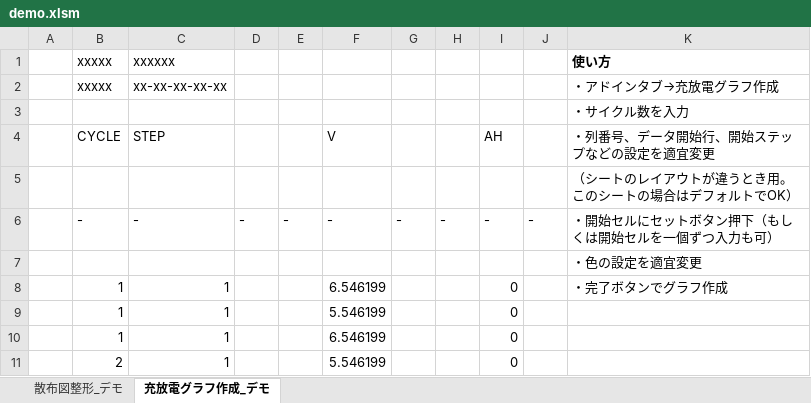
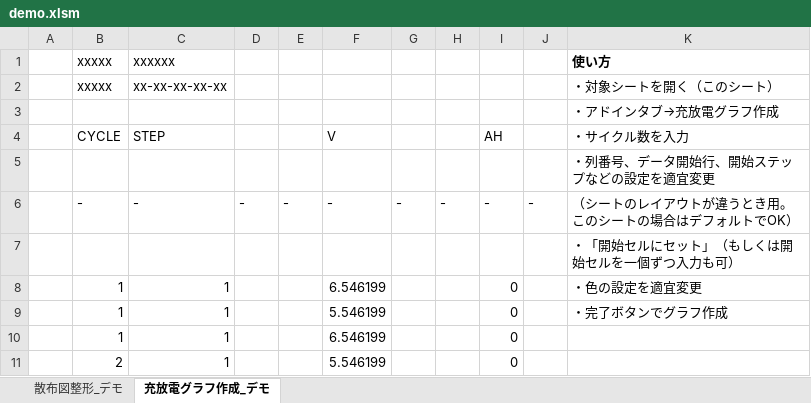
Before and after one commit to mafuji/ChartFormatter-for-Excel, an Excel workbook: bin/demo.xlsm, sheet 充放電グラフ作成_デモ, drawn as a sheet; only a part is shown; values as stored, in another font and other column widths than the file's, no borders; the diff names each change by its address in the sheet, - before the commit and + after, or states it on an @@ line.

```diff
--- a/bin/demo.xlsm (sheet 充放電グラフ作成_デモ)
+++ b/bin/demo.xlsm (sheet 充放電グラフ作成_デモ)
-K2 (使い方): ・アドインタブ→充放電グラフ作成
+K2 (使い方): ・対象シートを開く（このシート）
-K3 (使い方): ・サイクル数を入力
+K3 (使い方): ・アドインタブ→充放電グラフ作成
-K4 (使い方): ・列番号、データ開始行、開始ステップなどの設定を適宜変更
+K4 (使い方): ・サイクル数を入力
-K5 (使い方): （シートのレイアウトが違うとき用。このシートの場合はデフォルトでOK）
+K5 (使い方): ・列番号、データ開始行、開始ステップなどの設定を適宜変更
-K6 (使い方): ・開始セルにセットボタン押下（もしくは開始セルを一個ずつ入力も可）
+K6 (使い方): （シートのレイアウトが違うとき用。このシートの場合はデフォルトでOK）
-K7 (使い方): ・色の設定を適宜変更
+K7 (使い方): ・「開始セルにセット」（もしくは開始セルを一個ずつ入力も可）
-K8 (使い方): ・完了ボタンでグラフ作成
+K8 (使い方): ・色の設定を適宜変更
-K9 (使い方): (empty)
+K9 (使い方): ・完了ボタンでグラフ作成
```
Also changed, not shown: sheet 散布図整形_デモ, charts or pictures, bin/setup.xlsm, 36 other files.
